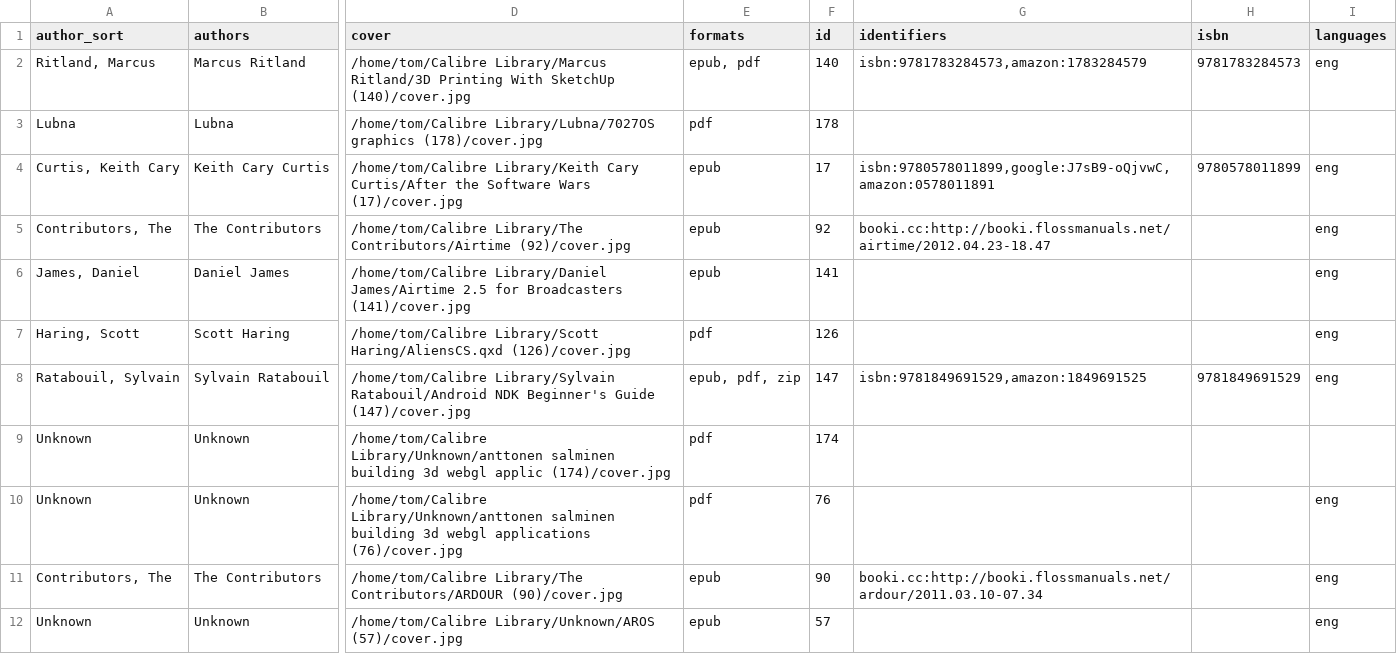
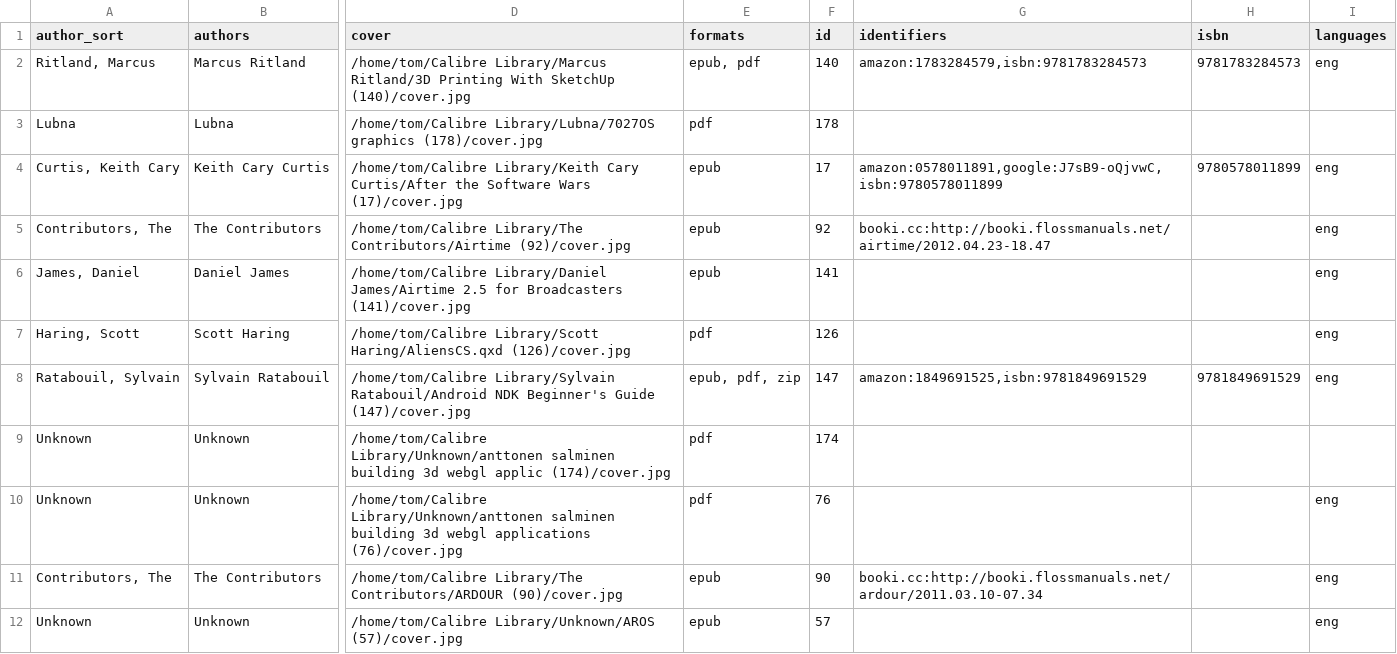
Before and after one commit to tomasparks/website, a CSV file: _data/ebooks.csv, drawn as a sheet; only a part is shown, gaps mark what is left out; the diff covers the shown part only; the diff names each change by its address in the sheet, - before the commit and + after, or states it on an @@ line.

Commit message:
updating website source code.

```diff
--- a/_data/ebooks.csv
+++ b/_data/ebooks.csv
-G2 (identifiers): isbn:9781783284573,amazon:1783284579
+G2 (identifiers): amazon:1783284579,isbn:9781783284573
-G4 (identifiers): isbn:9780578011899,google:J7sB9-oQjvwC,amazon:0578011891
+G4 (identifiers): amazon:0578011891,google:J7sB9-oQjvwC,isbn:9780578011899
-G8 (identifiers): isbn:9781849691529,amazon:1849691525
+G8 (identifiers): amazon:1849691525,isbn:9781849691529
```
Also changed, not shown: 49 edited cells elsewhere in this file.
